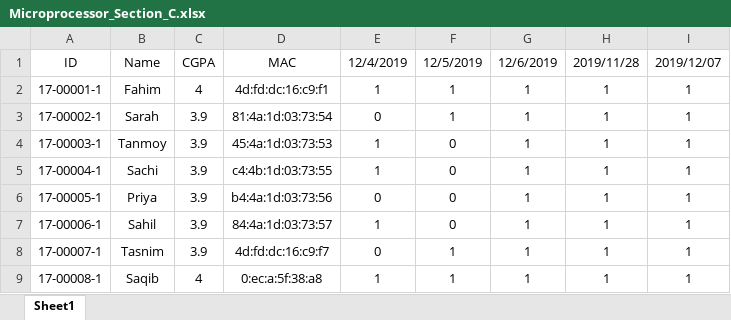
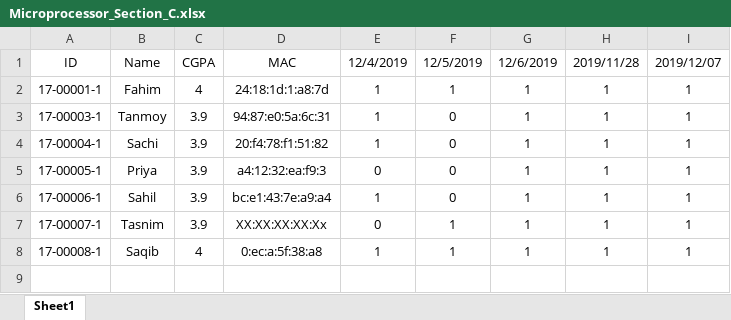
Before and after one commit to Fahim103/Student-Attendance-Using-ESP8266, an Excel workbook: PHP Server/Microprocessor_Section_C.xlsx, sheet Sheet1, drawn as a sheet; values as stored, in another font and other column widths than the file's, no borders; removed rows and columns are numbered as before the commit, all else as after; the diff names each change by its address in the sheet, - before the commit and + after, or states it on an @@ line.

Commit message:
Add updated excel sheet

```diff
--- a/PHP Server/Microprocessor_Section_C.xlsx (sheet Sheet1)
+++ b/PHP Server/Microprocessor_Section_C.xlsx (sheet Sheet1)
-D2: 4d:fd:dc:16:c9:f1
+D2: 24:18:1d:1:a8:7d
-row 3: 17-00002-1 | Sarah | 3.9 | 81:4a:1d:03:73:54 | 0 | 1 | 1 | 1 | 1
-D3: 45:4a:1d:03:73:53
+D3: 94:87:e0:5a:6c:31
-D4: c4:4b:1d:03:73:55
+D4: 20:f4:78:f1:51:82
-D5: b4:4a:1d:03:73:56
+D5: a4:12:32:ea:f9:3
-D6: 84:4a:1d:03:73:57
+D6: bc:e1:43:7e:a9:a4
-D7: 4d:fd:dc:16:c9:f7
+D7: XX:XX:XX:XX:Xx
```
